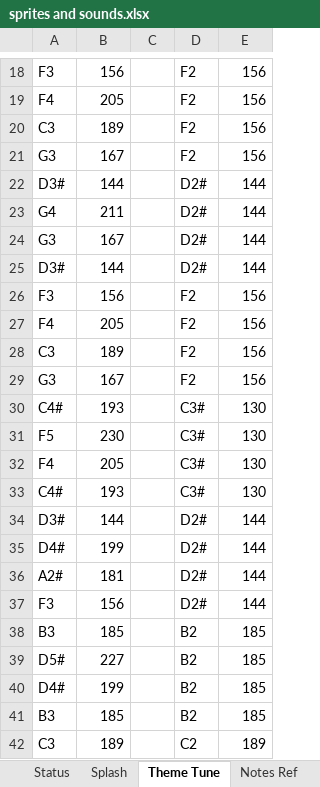
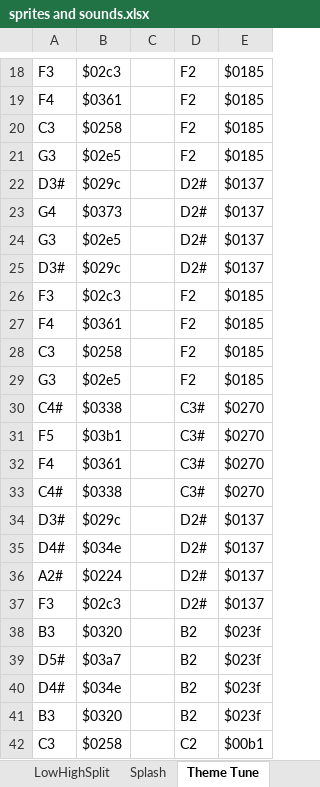
Before and after one commit to raspberrypioneer/C16BoulderDash, an Excel workbook: utilities/sprites and sounds.xlsx, sheet Theme Tune, drawn as a sheet; only a part is shown, gaps mark what is left out; values as stored, in another font and other column widths than the file's, no borders; the diff covers the shown part only; the diff names each change by its address in the sheet, - before the commit and + after, or states it on an @@ line.

```diff
--- a/utilities/sprites and sounds.xlsx (sheet Theme Tune)
+++ b/utilities/sprites and sounds.xlsx (sheet Theme Tune)
-sheet tab: Status
-B18: 156
+B18: $02c3
-E18:E21: 156
+E18:E21: $0185
-B19: 205
+B19: $0361
-B20: 189
+B20: $0258
-B21: 167
+B21: $02e5
-B22: 144
+B22: $029c
-E22:E25: 144
+E22:E25: $0137
-B23: 211
+B23: $0373
-B24: 167
+B24: $02e5
-B25: 144
+B25: $029c
-B26: 156
+B26: $02c3
-E26:E29: 156
+E26:E29: $0185
-B27: 205
+B27: $0361
-B28: 189
+B28: $0258
-B29: 167
+B29: $02e5
-B30: 193
+B30: $0338
-E30:E33: 130
+E30:E33: $0270
-B31: 230
+B31: $03b1
-B32: 205
+B32: $0361
-B33: 193
+B33: $0338
-B34: 144
+B34: $029c
-E34:E37: 144
+E34:E37: $0137
-B35: 199
+B35: $034e
-B36: 181
+B36: $0224
-B37: 156
+B37: $02c3
-B38: 185
+B38: $0320
-E38:E41: 185
+E38:E41: $023f
-B39: 227
+B39: $03a7
-B40: 199
+B40: $034e
-B41: 185
+B41: $0320
-B42: 189
+B42: $0258
-E42: 189
+E42: $00b1
```
Also changed, not shown: 206 edited cells elsewhere in this sheet, sheet C16 tiles, sheet Cave colours, sheet Notes Ref, sheet C16 colour ref, sheet C16 BD tiles plan, other sheet tabs, formulas that keep their value, 6 other files.
